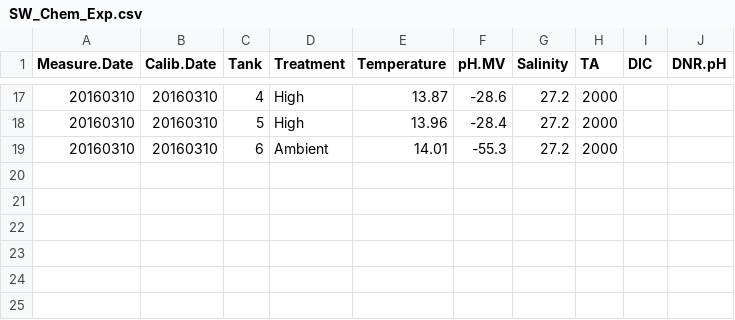
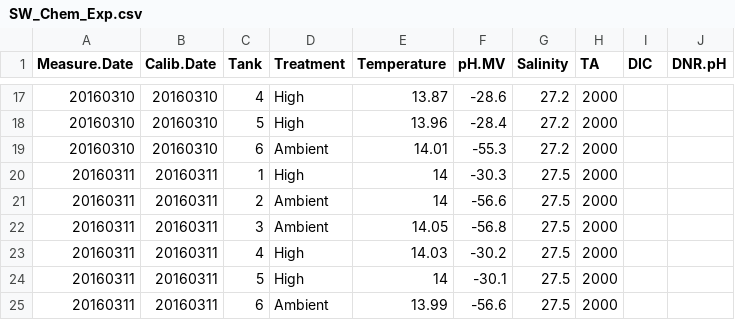
Before and after one commit to RobertsLab/project-geoduck-oa, a CSV file: RAnalysis/Data/SW_Chem_Exp.csv, drawn as a sheet; only a part is shown, gaps mark what is left out; the diff names each change by its address in the sheet, - before the commit and + after, or states it on an @@ line.

```diff
--- a/RAnalysis/Data/SW_Chem_Exp.csv
+++ b/RAnalysis/Data/SW_Chem_Exp.csv
+row 20: 20160311 | 20160311 | 1 | High | 14 | -30.3 | 27.5 | 2000
+row 21: 20160311 | 20160311 | 2 | Ambient | 14 | -56.6 | 27.5 | 2000
+row 22: 20160311 | 20160311 | 3 | Ambient | 14.05 | -56.8 | 27.5 | 2000
+row 23: 20160311 | 20160311 | 4 | High | 14.03 | -30.2 | 27.5 | 2000
+row 24: 20160311 | 20160311 | 5 | High | 14 | -30.1 | 27.5 | 2000
+row 25: 20160311 | 20160311 | 6 | Ambient | 13.99 | -56.6 | 27.5 | 2000
```
Also changed, not shown: RAnalysis/Data/Cell_Counts.csv, RAnalysis/Output/Seawater_chemistry_table_Output.csv, 5 other files.
